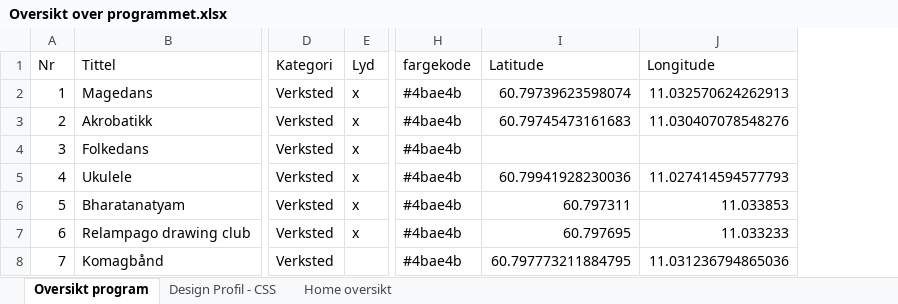
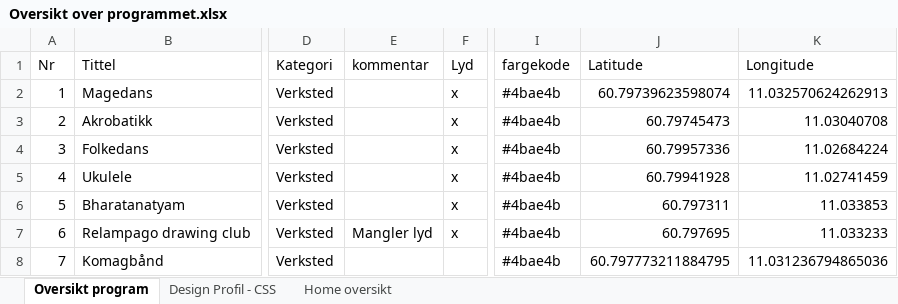
Before and after one commit to klasse23/google-maps2.0, an Excel workbook: Oversikt over programmet.xlsx, sheet Oversikt program, drawn as a sheet; only a part is shown, gaps mark what is left out; values as stored, in another font and other column widths than the file's, no cell formats; addresses are those after the commit; the diff covers the shown part only; the diff names each change by its address in the sheet, - before the commit and + after, or states it on an @@ line.

```diff
--- a/Oversikt over programmet.xlsx (sheet Oversikt program)
+++ b/Oversikt over programmet.xlsx (sheet Oversikt program)
+column E (kommentar), row 7: Mangler lyd
-J3 (Latitude): 60.79745473161683
+J3 (Latitude): 60.79745473
-K3 (Longitude): 11.030407078548276
+K3 (Longitude): 11.03040708
-J4 (Latitude): (empty)
+J4 (Latitude): 60.79957336
-K4 (Longitude): (empty)
+K4 (Longitude): 11.02684224
-J5 (Latitude): 60.79941928230036
+J5 (Latitude): 60.79941928
-K5 (Longitude): 11.027414594577793
+K5 (Longitude): 11.02741459
```
Also changed, not shown: 15 added rows, 5 removed rows, 29 edited cells and row numbers in column A elsewhere in this sheet, cell formats, 5 other files.
